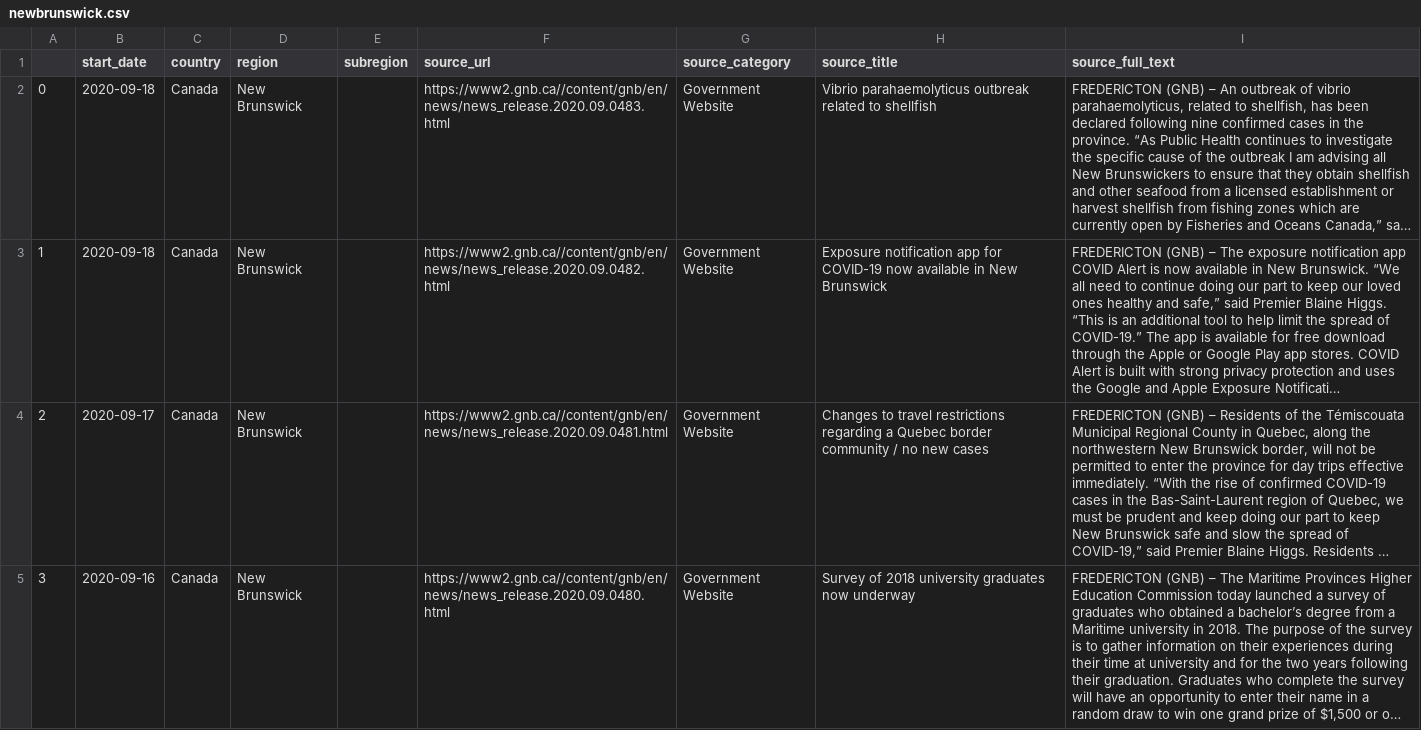
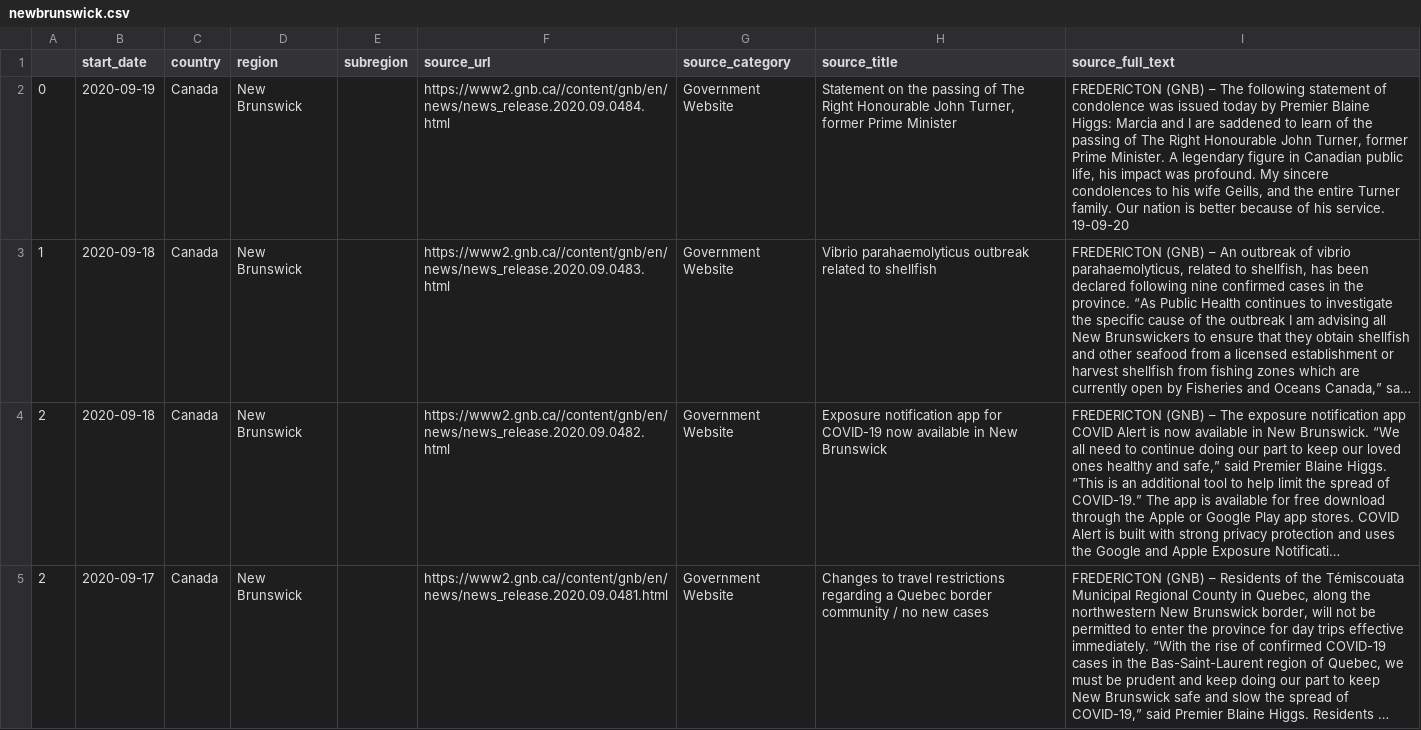
Before and after one commit to jajsmith/COVID19NonPharmaceuticalInterventions, a CSV file: sources/newbrunswick.csv, drawn as a sheet; only a part is shown; the shorter side is filled out with more unchanged rows; long unchanged cells end in …; addresses are those after the commit; the diff names each change by its address in the sheet, - before the commit and + after, or states it on an @@ line.

```diff
--- a/sources/newbrunswick.csv
+++ b/sources/newbrunswick.csv
+row 2: 0 | 2020-09-19 | Canada | New Brunswick |  | https://www2.gnb.ca//content/gnb/en/news/news_release.2020.09.0484.html | Government Website | Statement on the passing of The Right Honourable John Turner, former Prime Minister | FREDERICTON (GNB) – The following statement of condolence was issued today by Premier Blaine Higgs: Marcia and I are saddened to learn of the passing of The Right Honourable John Turner, former Prime Minister. A legendary figure in Canadian public life, his impact was profound. My sincere condolences to his wife Geills, and the entire Turner family. Our nation is better because of his service. 19-09-20
@@ column A renumbered between rows 3 and 4 @@
```
Also changed, not shown: 5 other files.
